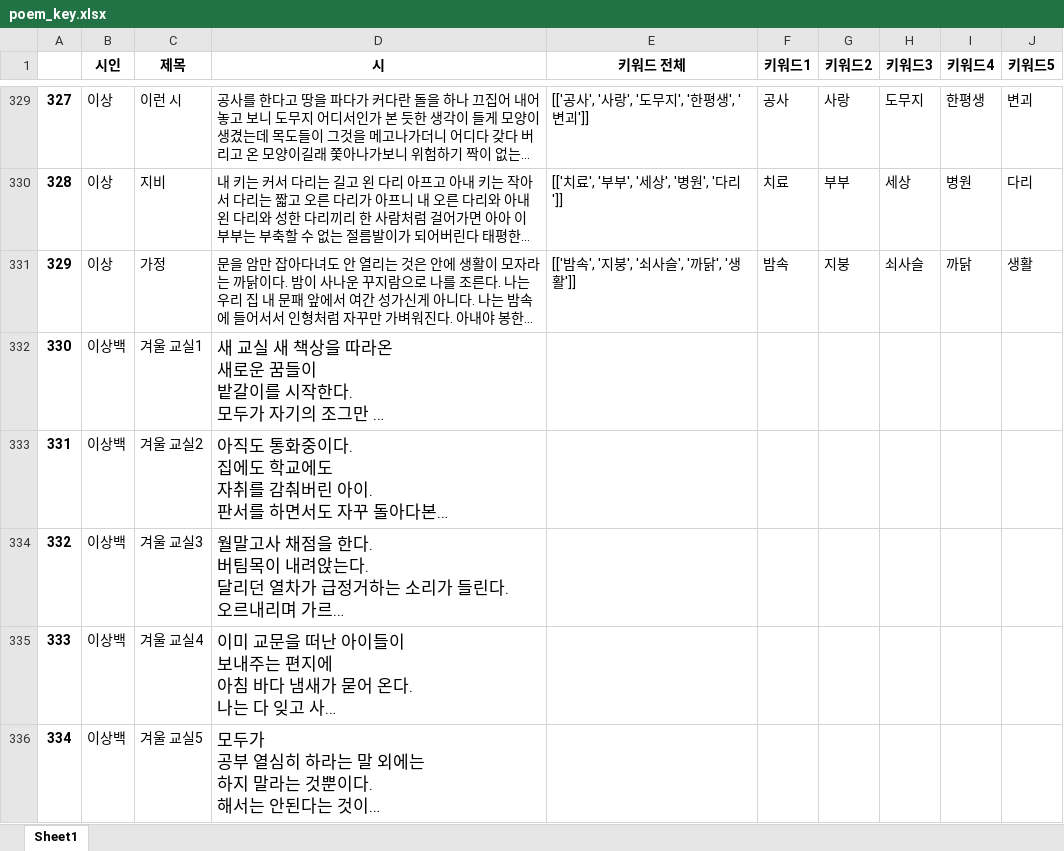
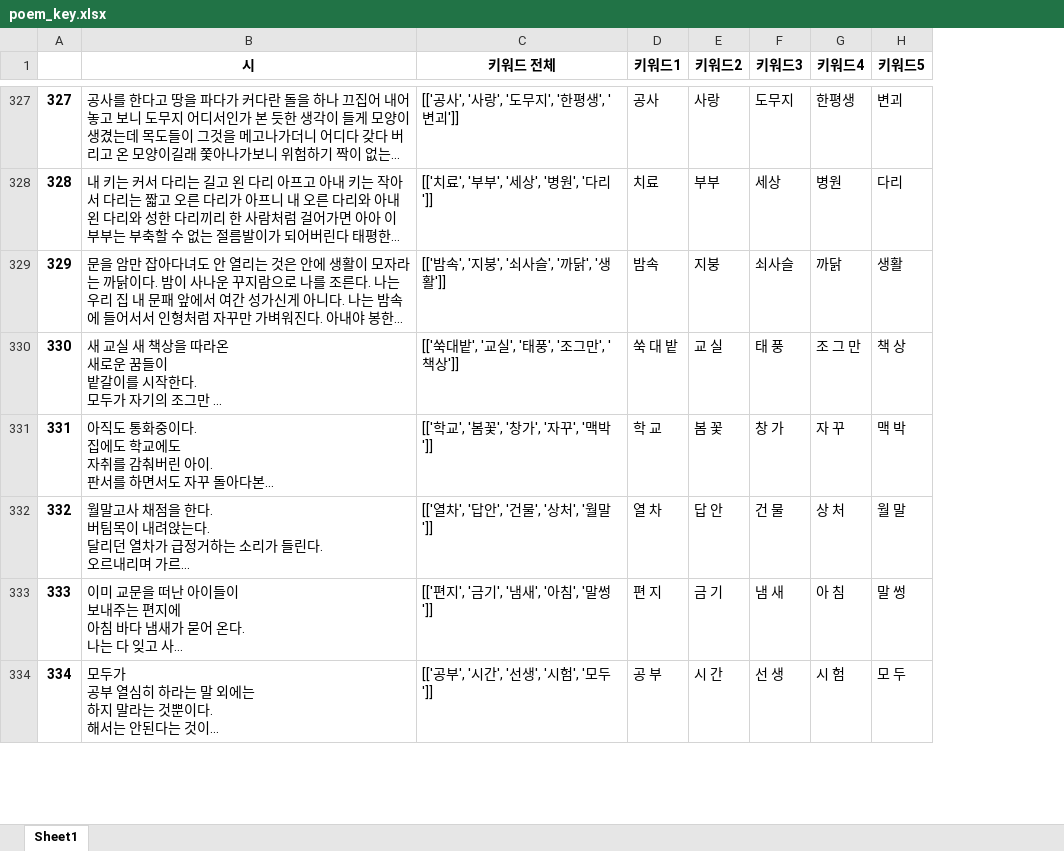
Before and after one commit to MJ199999/-SW-, an Excel workbook: poem_key.xlsx, sheet Sheet1, drawn as a sheet; only a part is shown, gaps mark what is left out; long unchanged cells end in …; values as stored, in another font and other column widths than the file's, no borders; removed rows and columns are numbered as before the commit, all else as after; the diff covers the shown part only; the diff names each change by its address in the sheet, - before the commit and + after, or states it on an @@ line.

Commit message:
100여편 추가

```diff
--- a/poem_key.xlsx (sheet Sheet1)
+++ b/poem_key.xlsx (sheet Sheet1)
-column B (시인), rows 329-336: 이상 | 이상 | 이상 | 이상백 | 이상백 | 이상백 | 이상백 | 이상백
-column C (제목), rows 329-336: 이런 시 | 지비 | 가정 | 겨울 교실1 | 겨울 교실2 | 겨울 교실3 | 겨울 교실4 | 겨울 교실5
@@ B330:B334 text size: smaller @@
-C330 (키워드 전체): (empty)
+C330 (키워드 전체): [['쑥대밭', '교실', '태풍', '조그만', '책상']]
-D330 (키워드1): (empty)
+D330 (키워드1): 쑥 대 밭
-E330 (키워드2): (empty)
+E330 (키워드2): 교 실
-F330 (키워드3): (empty)
+F330 (키워드3): 태 풍
-G330 (키워드4): (empty)
+G330 (키워드4): 조 그 만
-H330 (키워드5): (empty)
+H330 (키워드5): 책 상
-C331 (키워드 전체): (empty)
+C331 (키워드 전체): [['학교', '봄꽃', '창가', '자꾸', '맥박']]
-D331 (키워드1): (empty)
+D331 (키워드1): 학 교
-E331 (키워드2): (empty)
+E331 (키워드2): 봄 꽃
-F331 (키워드3): (empty)
+F331 (키워드3): 창 가
-G331 (키워드4): (empty)
+G331 (키워드4): 자 꾸
-H331 (키워드5): (empty)
+H331 (키워드5): 맥 박
-C332 (키워드 전체): (empty)
+C332 (키워드 전체): [['열차', '답안', '건물', '상처', '월말']]
-D332 (키워드1): (empty)
+D332 (키워드1): 열 차
-E332 (키워드2): (empty)
+E332 (키워드2): 답 안
-F332 (키워드3): (empty)
+F332 (키워드3): 건 물
-G332 (키워드4): (empty)
+G332 (키워드4): 상 처
-H332 (키워드5): (empty)
+H332 (키워드5): 월 말
-C333 (키워드 전체): (empty)
+C333 (키워드 전체): [['편지', '금기', '냄새', '아침', '말썽']]
-D333 (키워드1): (empty)
+D333 (키워드1): 편 지
-E333 (키워드2): (empty)
+E333 (키워드2): 금 기
-F333 (키워드3): (empty)
+F333 (키워드3): 냄 새
-G333 (키워드4): (empty)
+G333 (키워드4): 아 침
-H333 (키워드5): (empty)
+H333 (키워드5): 말 썽
-C334 (키워드 전체): (empty)
+C334 (키워드 전체): [['공부', '시간', '선생', '시험', '모두']]
-D334 (키워드1): (empty)
+D334 (키워드1): 공 부
-E334 (키워드2): (empty)
+E334 (키워드2): 시 간
-F334 (키워드3): (empty)
+F334 (키워드3): 선 생
-G334 (키워드4): (empty)
+G334 (키워드4): 시 험
-H334 (키워드5): (empty)
+H334 (키워드5): 모 두
```
Also changed, not shown: 3 removed rows, 1109 edited cells, cell formats and row numbers in column A elsewhere in this sheet.
